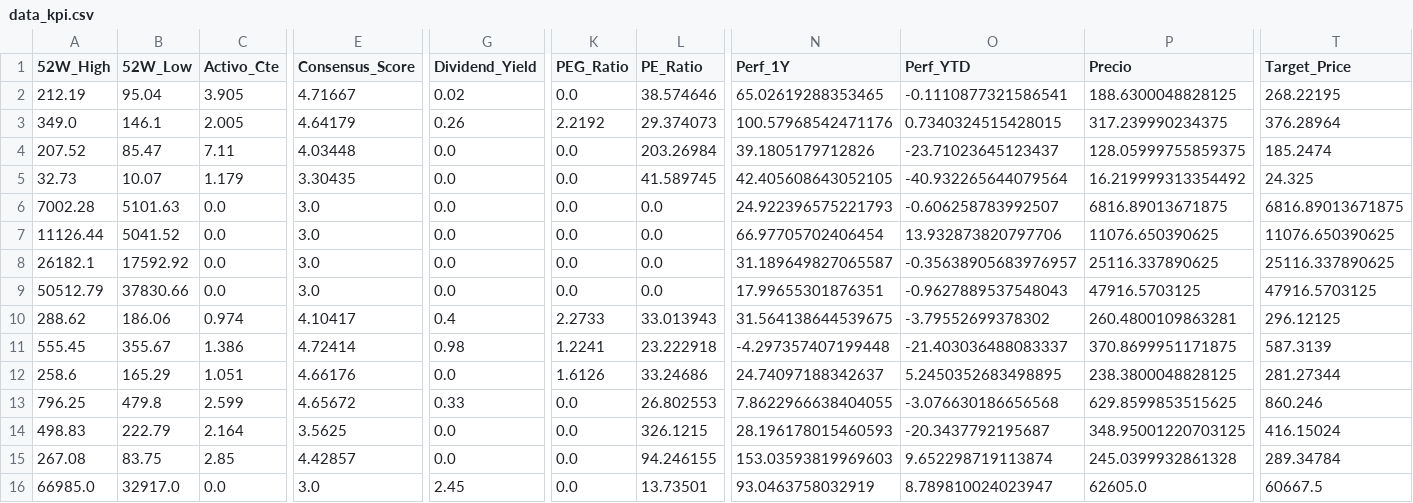
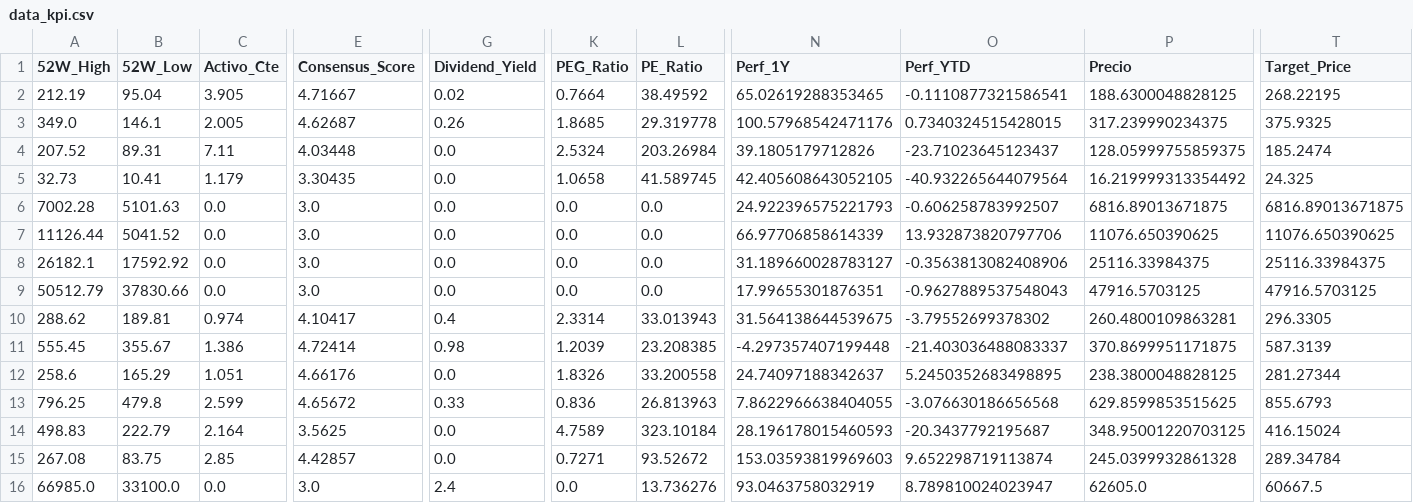
Before and after one commit to nicolasbobadillat/Indicadores, a CSV file: data_kpi.csv, drawn as a sheet; only a part is shown, gaps mark what is left out; the diff covers the shown part only; the diff names each change by its address in the sheet, - before the commit and + after, or states it on an @@ line.

```diff
--- a/data_kpi.csv
+++ b/data_kpi.csv
-K2 (PEG_Ratio): 0.0
+K2 (PEG_Ratio): 0.7664
-L2 (PE_Ratio): 38.574646
+L2 (PE_Ratio): 38.49592
-E3 (Consensus_Score): 4.64179
+E3 (Consensus_Score): 4.62687
-K3 (PEG_Ratio): 2.2192
+K3 (PEG_Ratio): 1.8685
-L3 (PE_Ratio): 29.374073
+L3 (PE_Ratio): 29.319778
-T3 (Target_Price): 376.28964
+T3 (Target_Price): 375.9325
-B4 (52W_Low): 85.47
+B4 (52W_Low): 89.31
-K4 (PEG_Ratio): 0.0
+K4 (PEG_Ratio): 2.5324
-B5 (52W_Low): 10.07
+B5 (52W_Low): 10.41
-K5 (PEG_Ratio): 0.0
+K5 (PEG_Ratio): 1.0658
-N7 (Perf_1Y): 66.97705702406454
+N7 (Perf_1Y): 66.97706858614339
-N8 (Perf_1Y): 31.189649827065587
+N8 (Perf_1Y): 31.189660028783127
-O8 (Perf_YTD): -0.35638905683976957
+O8 (Perf_YTD): -0.3563813082408906
-P8 (Precio): 25116.337890625
+P8 (Precio): 25116.33984375
-T8 (Target_Price): 25116.337890625
+T8 (Target_Price): 25116.33984375
-B10 (52W_Low): 186.06
+B10 (52W_Low): 189.81
-K10 (PEG_Ratio): 2.2733
+K10 (PEG_Ratio): 2.3314
-T10 (Target_Price): 296.12125
+T10 (Target_Price): 296.3305
-K11 (PEG_Ratio): 1.2241
+K11 (PEG_Ratio): 1.2039
-L11 (PE_Ratio): 23.222918
+L11 (PE_Ratio): 23.208385
-K12 (PEG_Ratio): 1.6126
+K12 (PEG_Ratio): 1.8326
-L12 (PE_Ratio): 33.24686
+L12 (PE_Ratio): 33.200558
-K13 (PEG_Ratio): 0.0
+K13 (PEG_Ratio): 0.836
-L13 (PE_Ratio): 26.802553
+L13 (PE_Ratio): 26.813963
-T13 (Target_Price): 860.246
+T13 (Target_Price): 855.6793
-K14 (PEG_Ratio): 0.0
+K14 (PEG_Ratio): 4.7589
-L14 (PE_Ratio): 326.1215
+L14 (PE_Ratio): 323.10184
-K15 (PEG_Ratio): 0.0
+K15 (PEG_Ratio): 0.7271
-L15 (PE_Ratio): 94.246155
+L15 (PE_Ratio): 93.52672
-B16 (52W_Low): 32917.0
+B16 (52W_Low): 33100.0
-G16 (Dividend_Yield): 2.45
+G16 (Dividend_Yield): 2.4
-L16 (PE_Ratio): 13.73501
+L16 (PE_Ratio): 13.736276
```
Also changed, not shown: 53 edited cells elsewhere in this file, data_history.csv, data_macro.csv.
